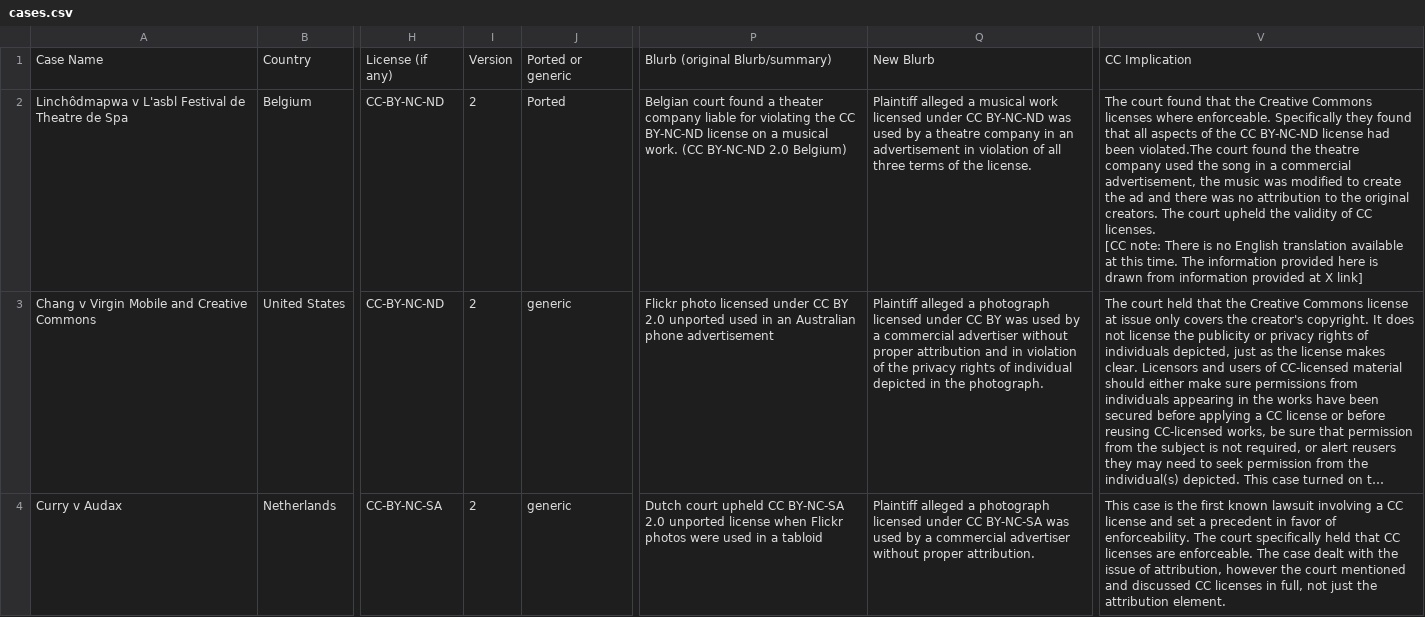
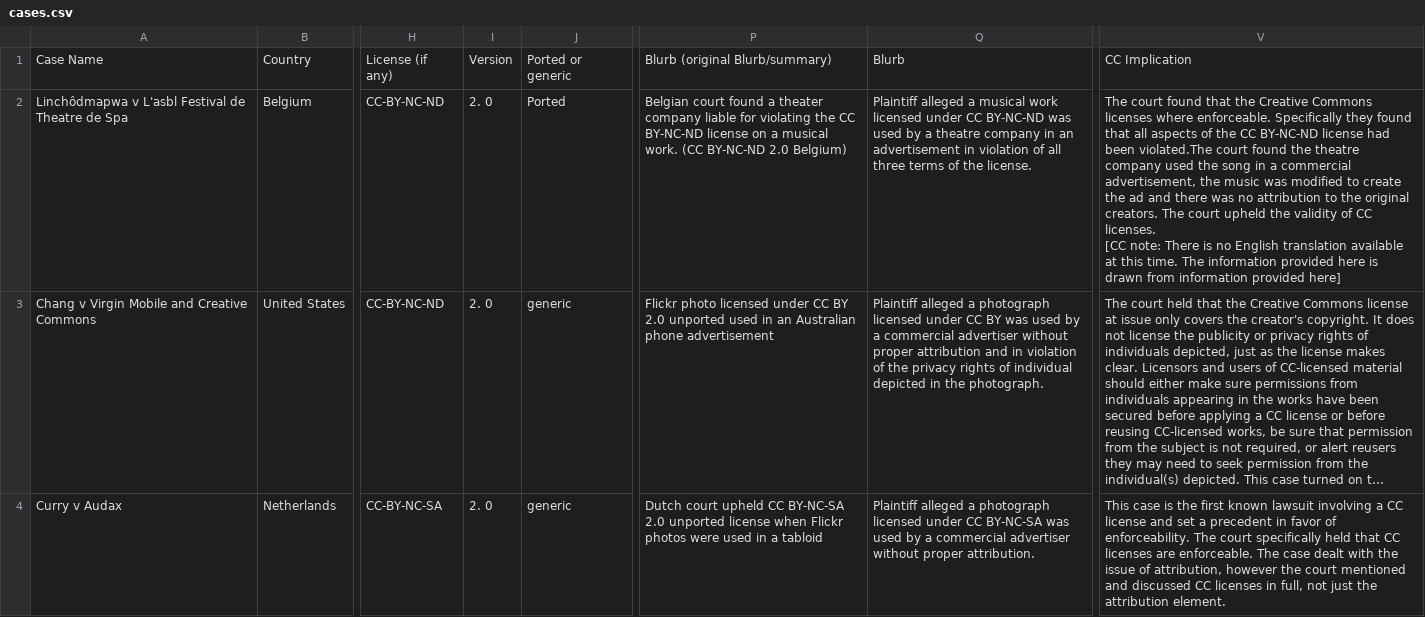
Before and after one commit to creativecommons/legaldb, a CSV file: jekyll/_data/cases.csv, drawn as a sheet; only a part is shown, gaps mark what is left out; long unchanged cells end in …; the diff covers the shown part only; the diff names each change by its address in the sheet, - before the commit and + after, or states it on an @@ line.

```diff
--- a/jekyll/_data/cases.csv
+++ b/jekyll/_data/cases.csv
-Q1: New Blurb
+Q1: Blurb
-I2:I4: 2
+I2:I4: 2. 0
-V2: …information provided at X link]
+V2: …information provided here]
```
Also changed, not shown: 20 edited cells elsewhere in this file, jekyll/_data/scholarship.csv.
